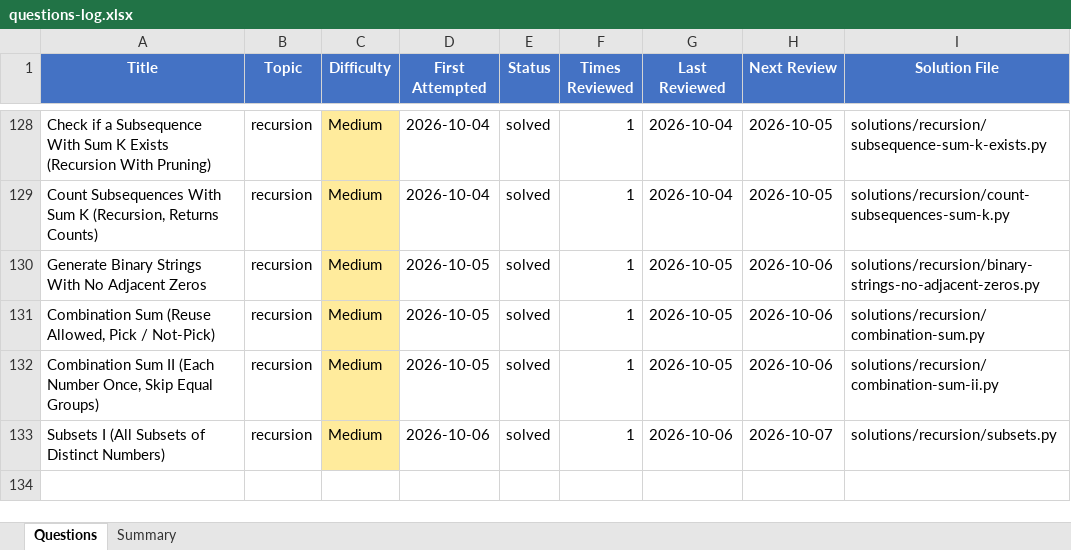
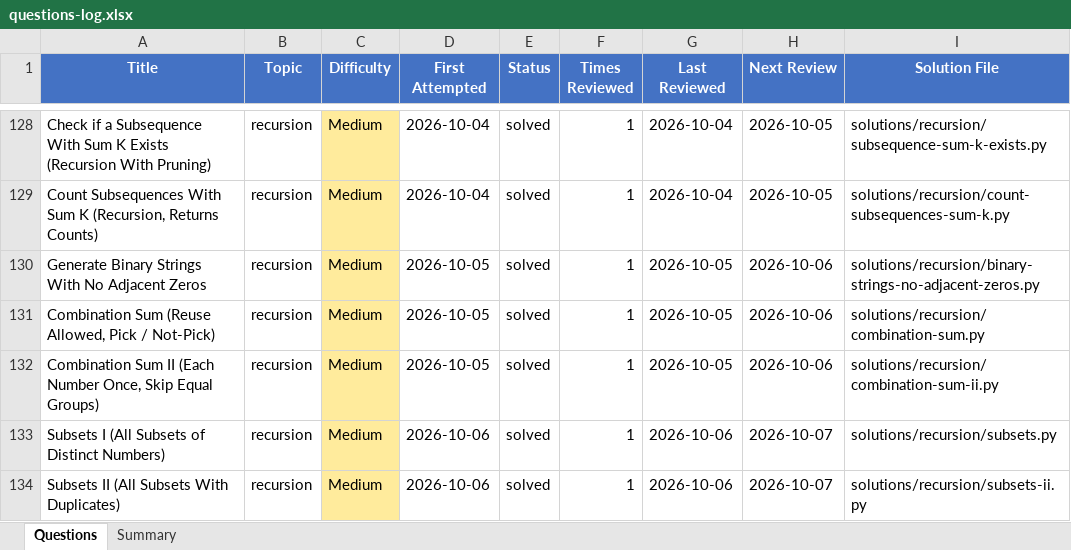
Before and after one commit to Ankush-Manhas840/Practice, an Excel workbook: questions-log.xlsx, sheet Questions, drawn as a sheet; only a part is shown, gaps mark what is left out; values as stored, in another font and other column widths than the file's, no borders; the diff names each change by its address in the sheet, - before the commit and + after, or states it on an @@ line.

Commit message:
Add subsets II solution and notes

```diff
--- a/questions-log.xlsx (sheet Questions)
+++ b/questions-log.xlsx (sheet Questions)
+row 134: Subsets II (All Subsets With Duplicates) | recursion | Medium | 2026-10-06 | solved | 1 | 2026-10-06 | 2026-10-07 | solutions/recursion/subsets-ii.py
```
Also changed, not shown: 9 other files.
